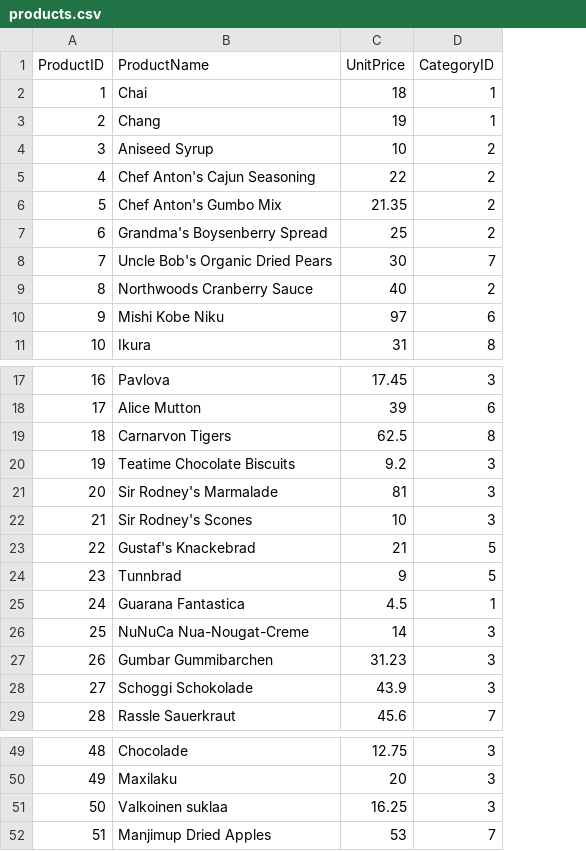
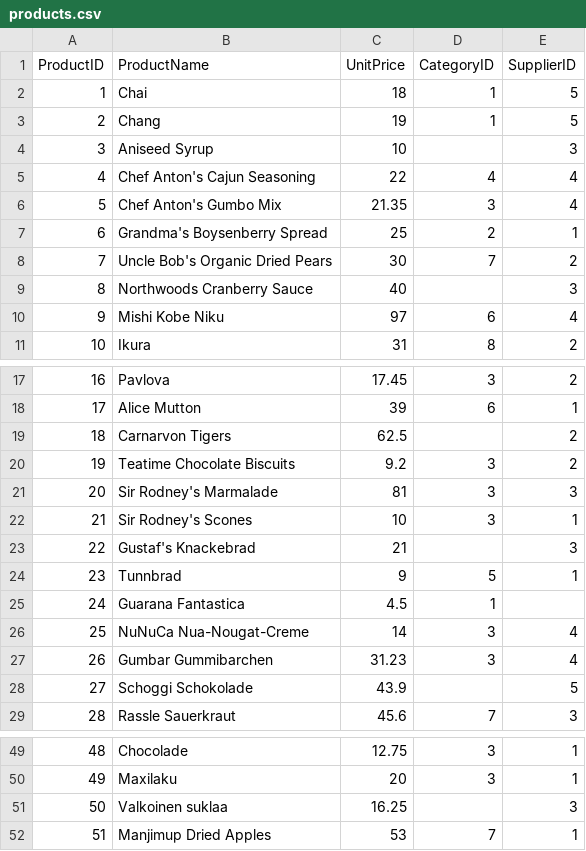
Before and after one commit to RamKedem/Datasets, a CSV file: products.csv, drawn as a sheet; only a part is shown, gaps mark what is left out; the diff covers the shown part only; the diff names each change by its address in the sheet, - before the commit and + after, or states it on an @@ line.

```diff
--- a/products.csv
+++ b/products.csv
+column E (SupplierID), rows 2-11: 5 | 5 | 3 | 4 | 4 | 1 | 2 | 3 | 4 | 2; rows 17-29: 2 | 1 | 2 | 2 | 3 | 1 | 3 | 1 |  | 4 | 4 | 5 | 3; rows 49-52: 1 | 1 | 3 | 1
-D4 (CategoryID): 2
+D4 (CategoryID): (empty)
-D5 (CategoryID): 2
+D5 (CategoryID): 4
-D6 (CategoryID): 2
+D6 (CategoryID): 3
-D9 (CategoryID): 2
+D9 (CategoryID): (empty)
-D19 (CategoryID): 8
+D19 (CategoryID): (empty)
-D23 (CategoryID): 5
+D23 (CategoryID): (empty)
-D28 (CategoryID): 3
+D28 (CategoryID): (empty)
-D51 (CategoryID): 3
+D51 (CategoryID): (empty)
```
Also changed, not shown: 4 edited cells elsewhere in this file, 2 other files.
